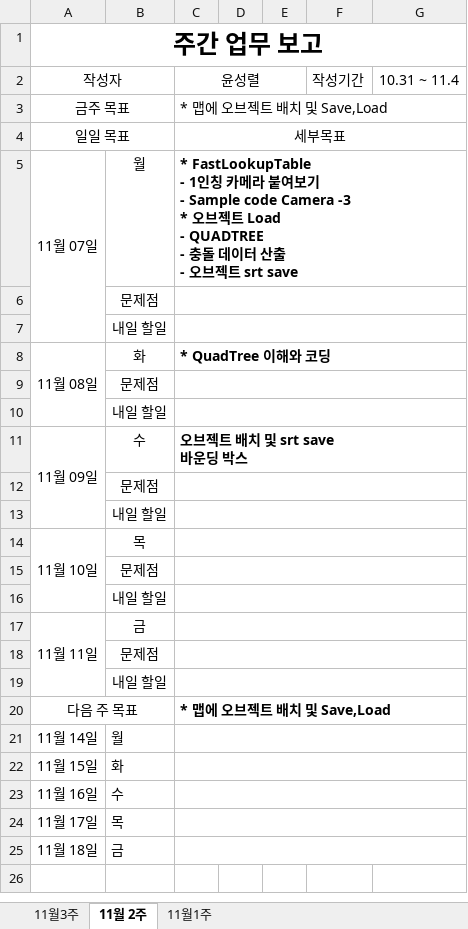
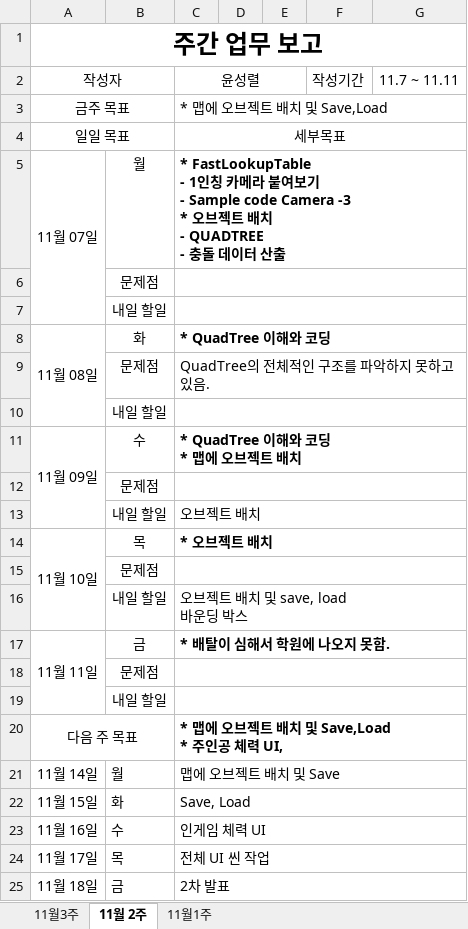
Before and after one commit to TomLeeLive/enpgame, an Excel workbook: doc/_meeting_weekly_doc/N2Team_WeeklySchedule_YSR.xlsx, sheet 11월 2주, drawn as a sheet; values as stored, in another font and other column widths than the file's, no borders; removed rows and columns are numbered as before the commit, all else as after; ↵ is a line break in a cell; the diff names each change by its address in the sheet, - before the commit and + after, or states it on an @@ line.

```diff
--- a/doc/_meeting_weekly_doc/N2Team_WeeklySchedule_YSR.xlsx (sheet 11월 2주)
+++ b/doc/_meeting_weekly_doc/N2Team_WeeklySchedule_YSR.xlsx (sheet 11월 2주)
-G2: 10.31 ~ 11.4
+G2: 11.7 ~ 11.11
-C5: …브젝트 Load ↵ - QUADTREE ↵ - 충돌 데이터 산출 ↵ - 오브젝트 srt save
+C5: …브젝트 배치 ↵ - QUADTREE ↵ - 충돌 데이터 산출
-A8:A10 merged
+A8:A10 merged
+row 9:  | 문제점 | QuadTree의 전체적인 구조를 파악하지 못하고 있음.
@@ row 13 moved to row 10: 내일 할일 @@
+row 11: 11월 09일 | 수 | * QuadTree 이해와 코딩 ↵ * 맵에 오브젝트 배치
+row 13:  | 내일 할일 | 오브젝트 배치
+row 14: 11월 10일 | 목 | * 오브젝트 배치
+row 16:  | 내일 할일 | 오브젝트 배치 및 save, load ↵ 바운딩 박스
+row 17: 11월 11일 | 금 | * 배탈이 심해서 학원에 나오지 못함.
-row 11: 11월 09일 | 수 | 오브젝트 배치 및 srt save ↵ 바운딩 박스
-row 14: 11월 10일 | 목
-row 16:  | 내일 할일
-row 17: 11월 11일 | 금
-row 18:  | 문제점
-row 19:  | 내일 할일
-C20: * 맵에 오브젝트 배치 및 Save,Load
+C20: * 맵에 오브젝트 배치 및 Save,Load ↵ * 주인공 체력 UI,
-C21: (empty)
+C21: 맵에 오브젝트 배치 및 Save
-C22: (empty)
+C22: Save, Load
-C23: (empty)
+C23: 인게임 체력 UI
-C24: (empty)
+C24: 전체 UI 씬 작업
-C25: (empty)
+C25: 2차 발표
```
Also changed, not shown: sheet 11월3주.
